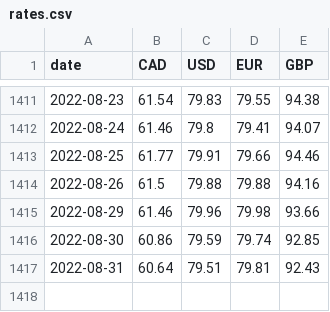
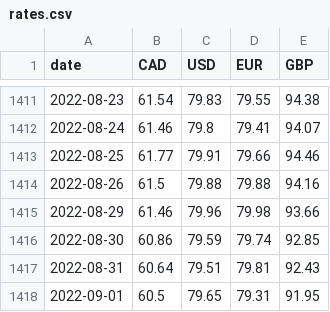
Before and after one commit to dhatwalia/exchange-rates, a CSV file: rates.csv, drawn as a sheet; only a part is shown, gaps mark what is left out; the diff names each change by its address in the sheet, - before the commit and + after, or states it on an @@ line.

```diff
--- a/rates.csv
+++ b/rates.csv
+row 1418: 2022-09-01 | 60.5 | 79.65 | 79.31 | 91.95
```
Also changed, not shown: 2 other files.
